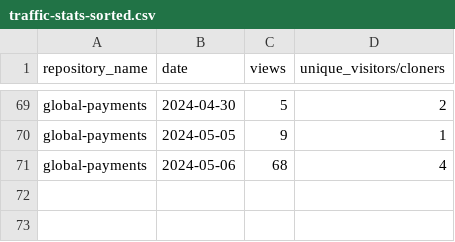
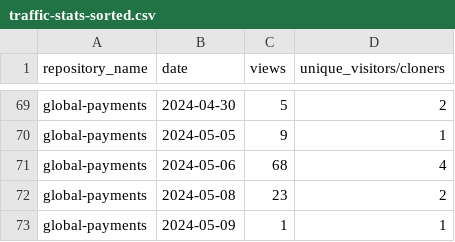
Before and after one commit to jpmorgan-payments/global-payments, a CSV file: metrics/traffic-stats-sorted.csv, drawn as a sheet; only a part is shown, gaps mark what is left out; the diff names each change by its address in the sheet, - before the commit and + after, or states it on an @@ line.

```diff
--- a/metrics/traffic-stats-sorted.csv
+++ b/metrics/traffic-stats-sorted.csv
+row 72: global-payments | 2024-05-08 | 23 | 2
+row 73: global-payments | 2024-05-09 | 1 | 1
```
Also changed, not shown: metrics/clone-stats-sorted.csv, metrics/clone-stats.csv, 3 other files.
